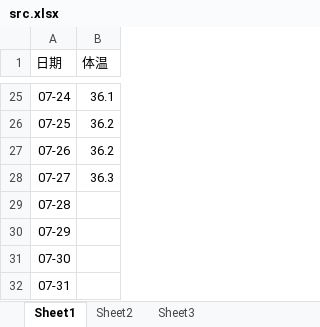
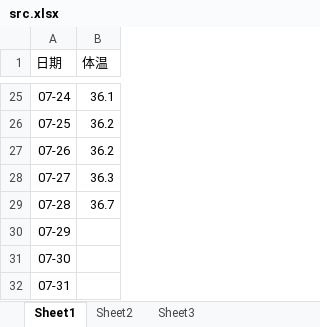
Before and after one commit to localhostjason/excel2chart, an Excel workbook: excel/src.xlsx, sheet Sheet1, drawn as a sheet; only a part is shown, gaps mark what is left out; values as stored, in another font and other column widths than the file's, no borders; the diff names each change by its address in the sheet, - before the commit and + after, or states it on an @@ line.

Commit message:
add 0728体温

```diff
--- a/excel/src.xlsx (sheet Sheet1)
+++ b/excel/src.xlsx (sheet Sheet1)
-B29 (体温): (empty)
+B29 (体温): 36.7
```
